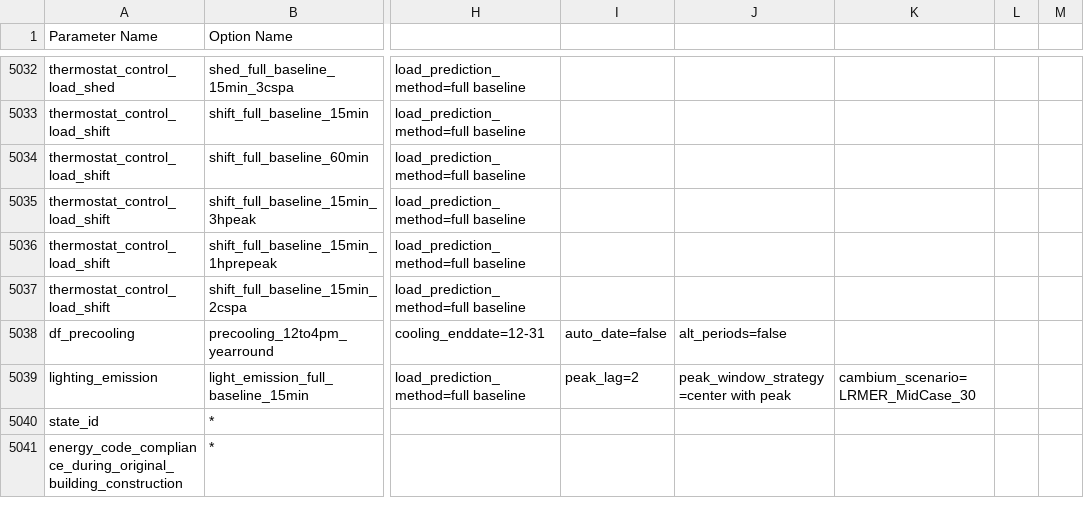
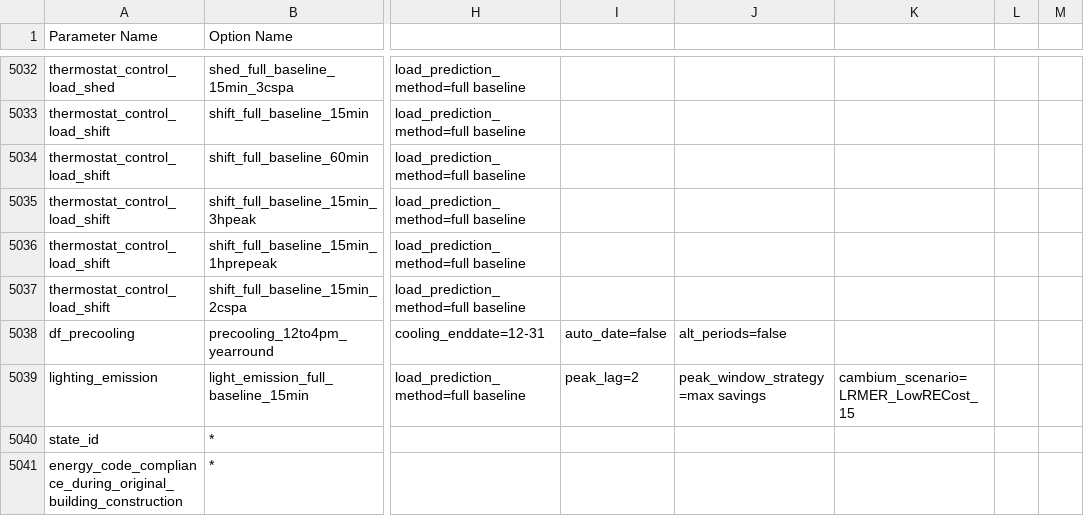
Before and after one commit to NREL/ComStock, a TSV file: resources/options_lookup.tsv, drawn as a sheet; only a part is shown, gaps mark what is left out; the diff names each change by its address in the sheet, - before the commit and + after, or states it on an @@ line.

Commit message:
update options

```diff
--- a/resources/options_lookup.tsv
+++ b/resources/options_lookup.tsv
-J5039: peak_window_strategy=center with peak
+J5039: peak_window_strategy=max savings
-K5039: cambium_scenario=LRMER_MidCase_30
+K5039: cambium_scenario=LRMER_LowRECost_15
```
